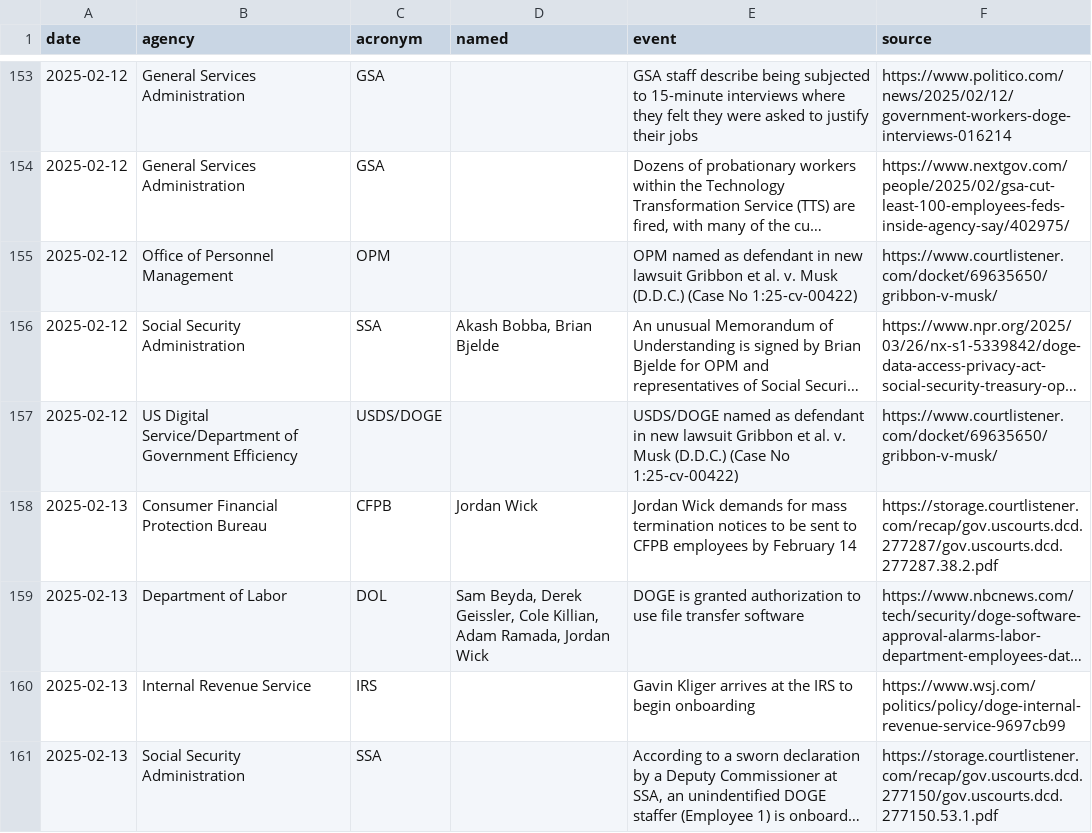
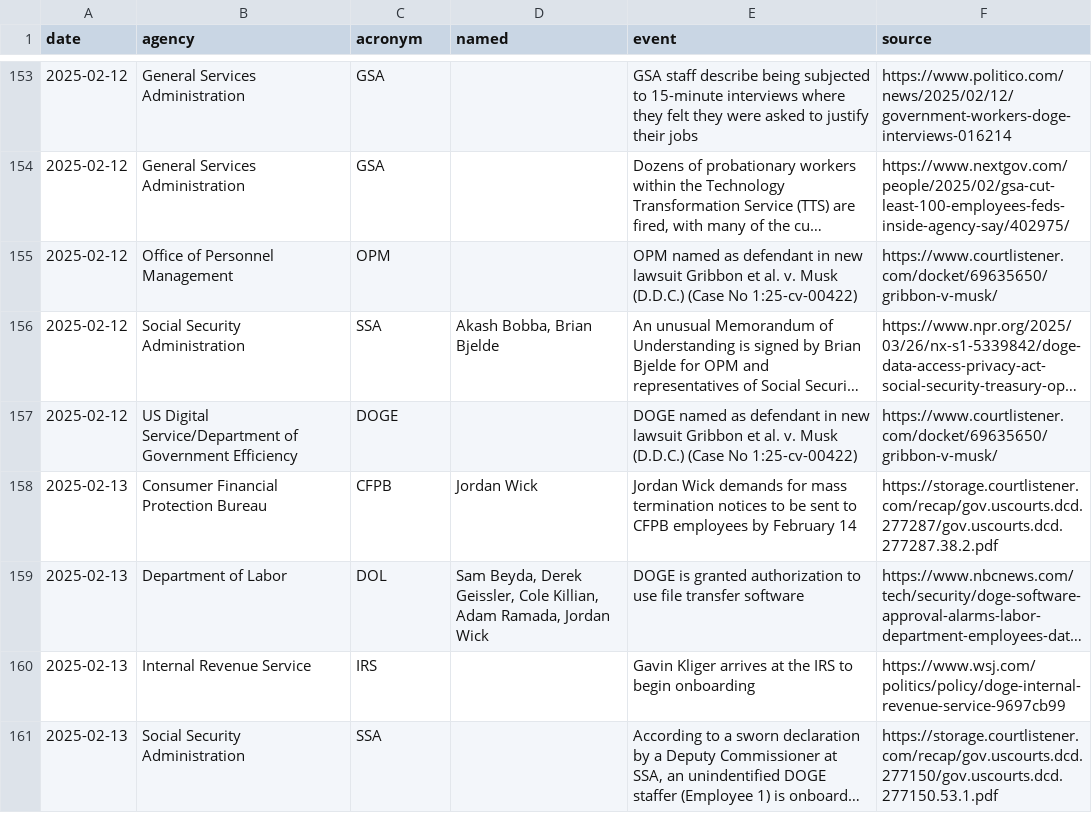
Before and after one commit to harrisj/trump_data, a CSV file: it_modernization/events.csv, drawn as a sheet; only a part is shown, gaps mark what is left out; long unchanged cells end in …; the diff covers the shown part only; the diff names each change by its address in the sheet, - before the commit and + after, or states it on an @@ line.

```diff
--- a/it_modernization/events.csv
+++ b/it_modernization/events.csv
-C157 (acronym): USDS/DOGE
+C157 (acronym): DOGE
-E157 (event): USDS/DOGE named as…
+E157 (event): DOGE named as…
```
Also changed, not shown: 1 added row and 58 edited cells elsewhere in this file, 3 other files.
